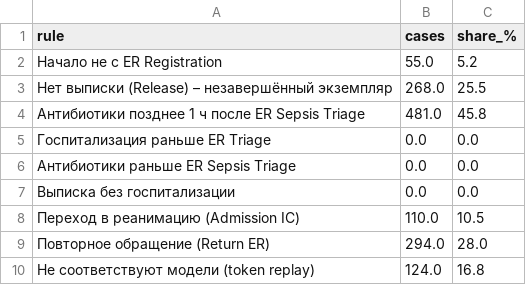
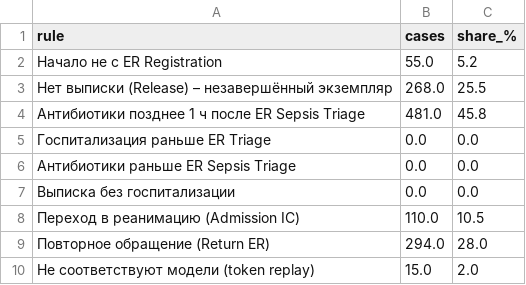
Before and after one commit to Evzett/laba_tad4, a CSV file: outputs/tables/deviations.csv, drawn as a sheet.

```diff
--- a/outputs/tables/deviations.csv
+++ b/outputs/tables/deviations.csv
@@ -9,2 +9,2 @@
 Повторное обращение (Return ER),294.0,28.0
-Не соответствуют модели (token replay),124.0,16.8
+Не соответствуют модели (token replay),15.0,2.0
```
Also changed, not shown: outputs/cases.csv, outputs/tables/long_vs_normal.csv, 25 other files.
